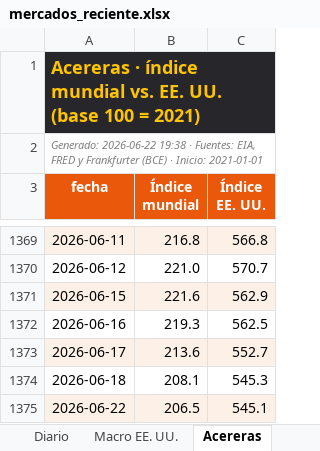
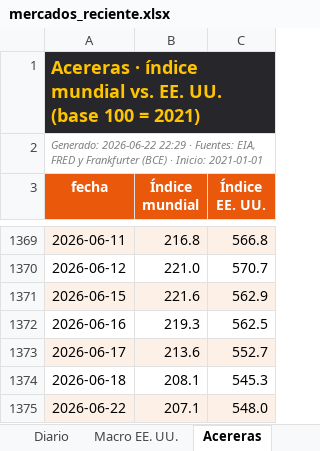
Before and after one commit to benjany2011-sys/Indicators, an Excel workbook: resultados/mercados_reciente.xlsx, sheet Acereras, drawn as a sheet; only a part is shown, gaps mark what is left out; values as stored, in another font and other column widths than the file's, no borders; the diff names each change by its address in the sheet, - before the commit and + after, or states it on an @@ line.

```diff
--- a/resultados/mercados_reciente.xlsx (sheet Acereras)
+++ b/resultados/mercados_reciente.xlsx (sheet Acereras)
-A2 (fecha): Generado: 2026-06-22 19:38 · Fuentes:…
+A2 (fecha): Generado: 2026-06-22 22:29 · Fuentes:…
-B1375 (Índice mundial): 206.5
+B1375 (Índice mundial): 207.1
-C1375 (Índice EE. UU.): 545.1
+C1375 (Índice EE. UU.): 548.0
```
Also changed, not shown: sheet Diario, sheet Resumen, sheet Macro EE. UU., resultados/mercados_2026-06-22.xlsx, 4 other files.
